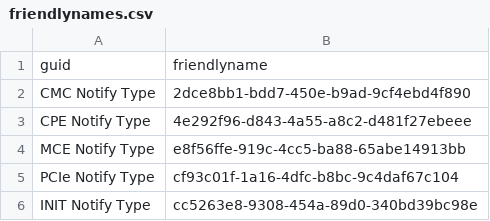
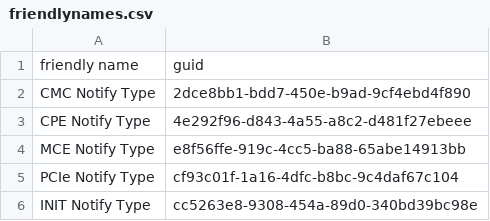
Before and after one commit to tianocore/edk2-pytool-library, a CSV file: edk2toollib/uefi/telem/friendlynames.csv, drawn as a sheet; only a part is shown.

```diff
--- a/edk2toollib/uefi/telem/friendlynames.csv
+++ b/edk2toollib/uefi/telem/friendlynames.csv
@@ -1,2 +1,2 @@
-guid,friendlyname
+friendly name,guid
 CMC Notify Type,2dce8bb1-bdd7-450e-b9ad-9cf4ebd4f890
```
Also changed, not shown: 5 other files.
